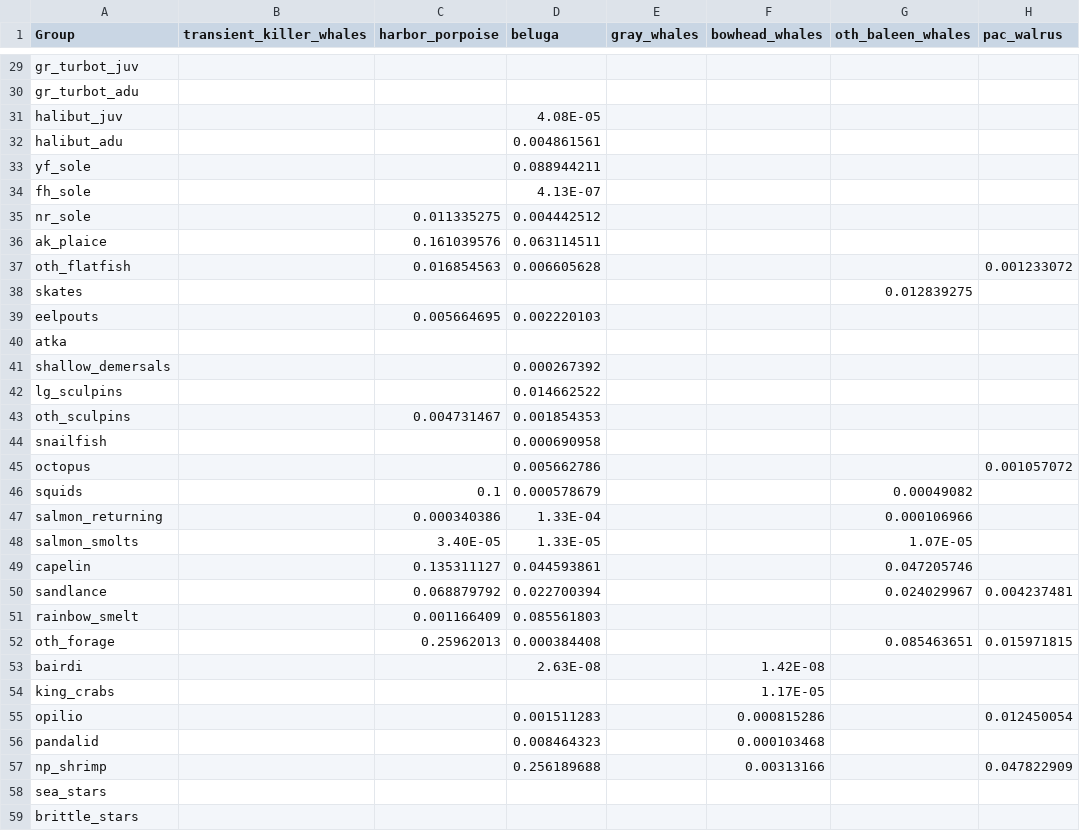
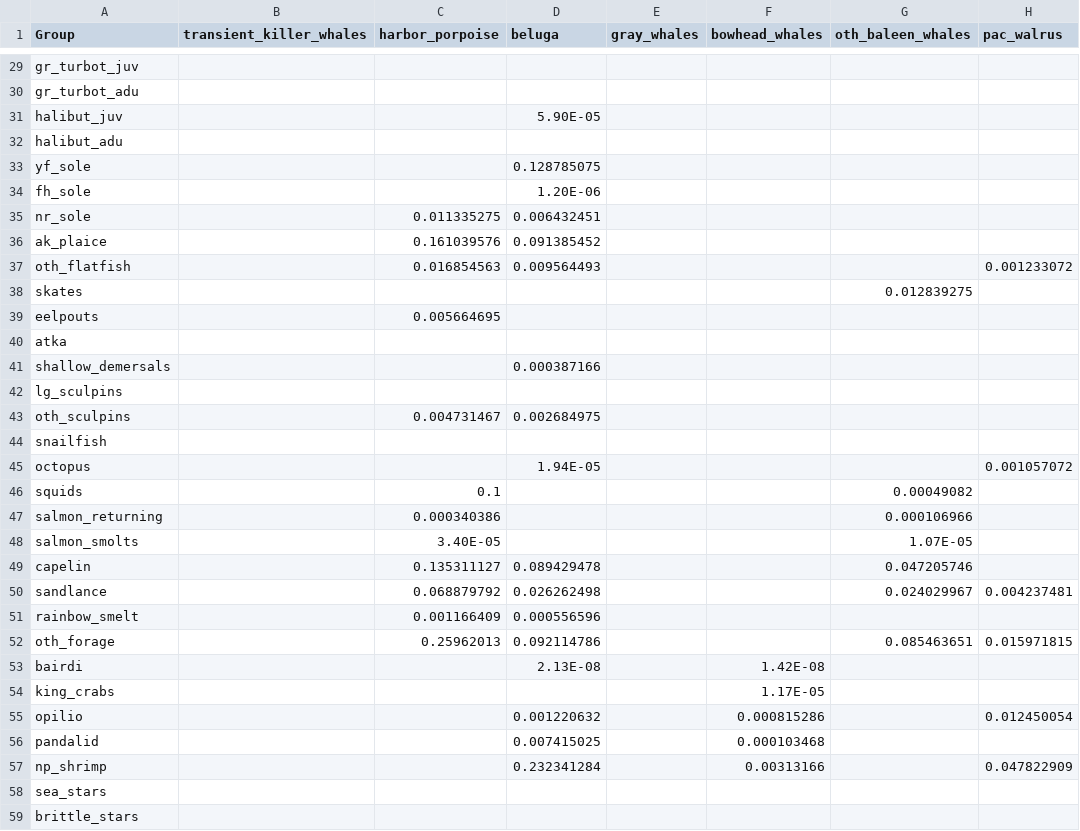
Before and after one commit to aw2113/aclim_nbs_rpath, a CSV file: model/nbs_2010_diet.csv, drawn as a sheet; only a part is shown, gaps mark what is left out; the diff covers the shown part only; the diff names each change by its address in the sheet, - before the commit and + after, or states it on an @@ line.

Commit message:
removed pinnipeds from pac_walrus diet. Recalculated beluga diet with 80% fish and shrimp and 20 % other invertebrates.

```diff
--- a/model/nbs_2010_diet.csv
+++ b/model/nbs_2010_diet.csv
-D31 (beluga): 4.08E-05
+D31 (beluga): 5.90E-05
-D32 (beluga): 0.004861561
+D32 (beluga): (empty)
-D33 (beluga): 0.088944211
+D33 (beluga): 0.128785075
-D34 (beluga): 4.13E-07
+D34 (beluga): 1.20E-06
-D35 (beluga): 0.004442512
+D35 (beluga): 0.006432451
-D36 (beluga): 0.063114511
+D36 (beluga): 0.091385452
-D37 (beluga): 0.006605628
+D37 (beluga): 0.009564493
-D39 (beluga): 0.002220103
+D39 (beluga): (empty)
-D41 (beluga): 0.000267392
+D41 (beluga): 0.000387166
-D42 (beluga): 0.014662522
+D42 (beluga): (empty)
-D43 (beluga): 0.001854353
+D43 (beluga): 0.002684975
-D44 (beluga): 0.000690958
+D44 (beluga): (empty)
-D45 (beluga): 0.005662786
+D45 (beluga): 1.94E-05
-D46 (beluga): 0.000578679
+D46 (beluga): (empty)
-D47 (beluga): 1.33E-04
+D47 (beluga): (empty)
-D48 (beluga): 1.33E-05
+D48 (beluga): (empty)
-D49 (beluga): 0.044593861
+D49 (beluga): 0.089429478
-D50 (beluga): 0.022700394
+D50 (beluga): 0.026262498
-D51 (beluga): 0.085561803
+D51 (beluga): 0.000556596
-D52 (beluga): 0.000384408
+D52 (beluga): 0.092114786
-D53 (beluga): 2.63E-08
+D53 (beluga): 2.13E-08
-D55 (beluga): 0.001511283
+D55 (beluga): 0.001220632
-D56 (beluga): 0.008464323
+D56 (beluga): 0.007415025
-D57 (beluga): 0.256189688
+D57 (beluga): 0.232341284
```
Also changed, not shown: 23 edited cells elsewhere in this file.
